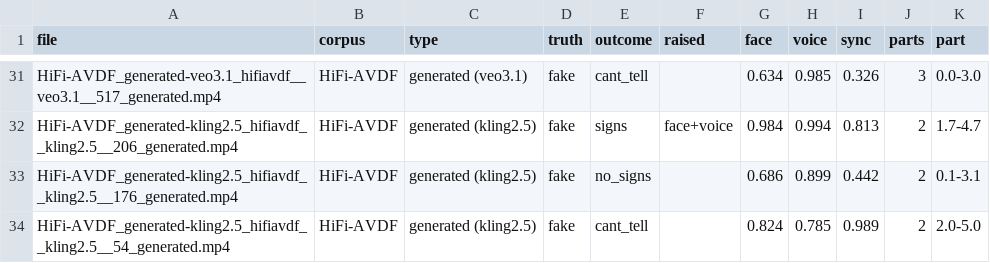
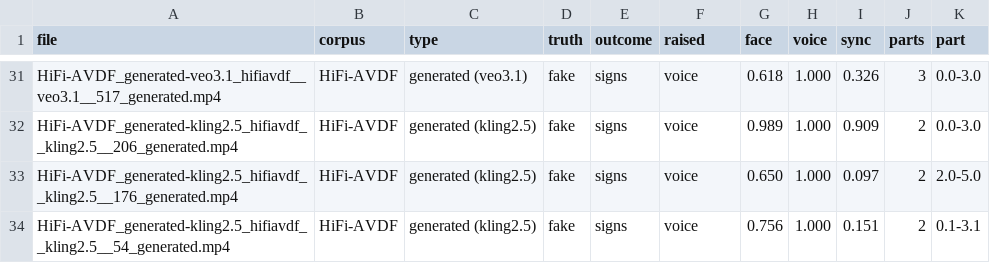
Before and after one commit to vaibhavshiroorkar/deepfake-detection, a CSV file: docs/demo-clips.csv, drawn as a sheet; only a part is shown, gaps mark what is left out; the diff covers the shown part only; the diff names each change by its address in the sheet, - before the commit and + after, or states it on an @@ line.

Commit message:
Website: AntiDeepfake XLS-R 1B as the voice model, new lines; home page and demo script follow the lines in force

```diff
--- a/docs/demo-clips.csv
+++ b/docs/demo-clips.csv
-E31 (outcome): cant_tell
+E31 (outcome): signs
-F31 (raised): (empty)
+F31 (raised): voice
-G31 (face): 0.634
+G31 (face): 0.618
-H31 (voice): 0.985
+H31 (voice): 1.000
-F32 (raised): face+voice
+F32 (raised): voice
-G32 (face): 0.984
+G32 (face): 0.989
-H32 (voice): 0.994
+H32 (voice): 1.000
-I32 (sync): 0.813
+I32 (sync): 0.909
-K32 (part): 1.7-4.7
+K32 (part): 0.0-3.0
-E33 (outcome): no_signs
+E33 (outcome): signs
-F33:F34 (raised): (empty)
+F33:F34 (raised): voice
-G33 (face): 0.686
+G33 (face): 0.650
-H33 (voice): 0.899
+H33 (voice): 1.000
-I33 (sync): 0.442
+I33 (sync): 0.097
-K33 (part): 0.1-3.1
+K33 (part): 2.0-5.0
-E34 (outcome): cant_tell
+E34 (outcome): signs
-G34 (face): 0.824
+G34 (face): 0.756
-H34 (voice): 0.785
+H34 (voice): 1.000
-I34 (sync): 0.989
+I34 (sync): 0.151
-K34 (part): 2.0-5.0
+K34 (part): 0.1-3.1
```
Also changed, not shown: 73 edited cells elsewhere in this file, 14 other files.
